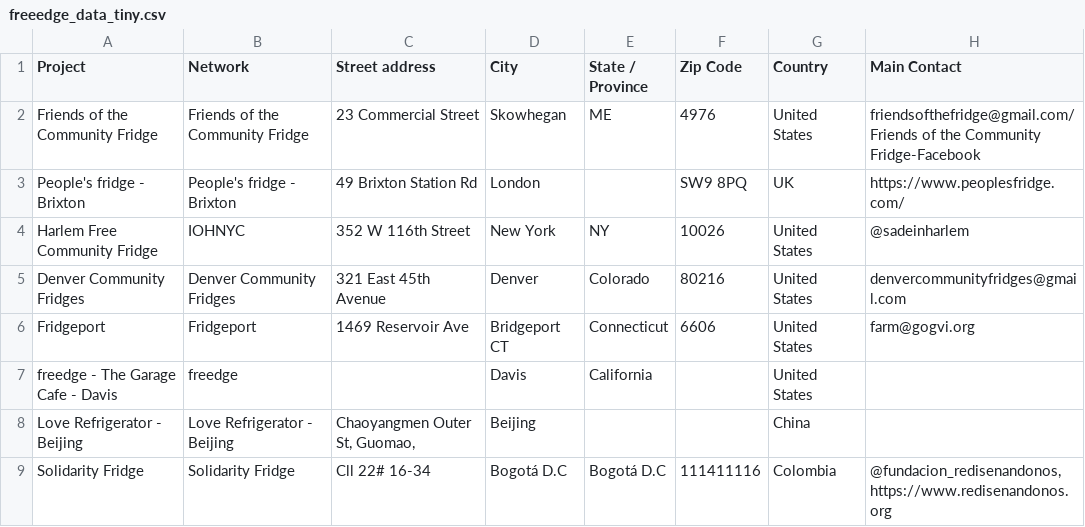
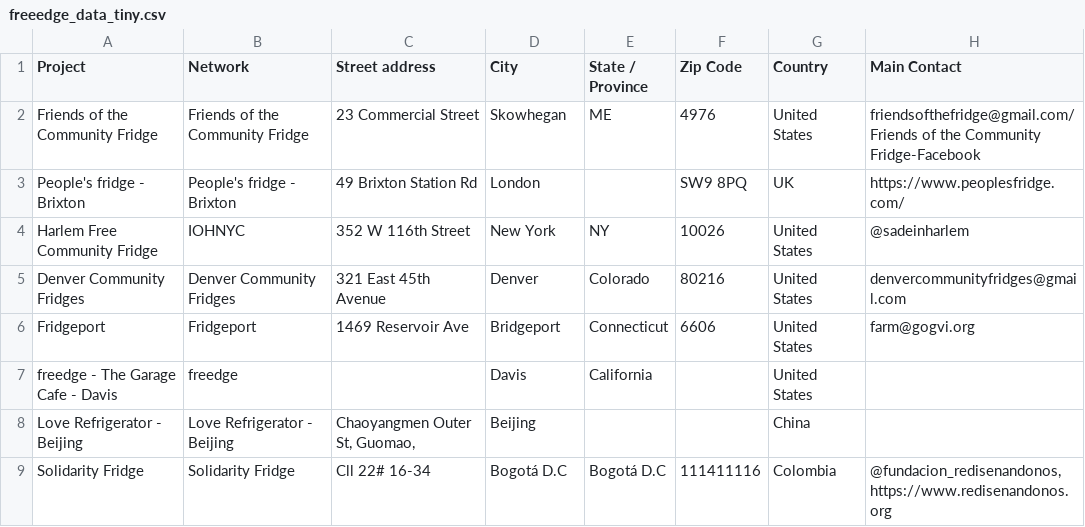
Before and after one commit to kalyn-k/Freedge-Tracker, a CSV file: test_data/freeedge_data_tiny.csv, drawn as a sheet; only a part is shown; the diff names each change by its address in the sheet, - before the commit and + after, or states it on an @@ line.

```diff
--- a/test_data/freeedge_data_tiny.csv
+++ b/test_data/freeedge_data_tiny.csv
-D6 (City): Bridgeport CT
+D6 (City): Bridgeport
```
Also changed, not shown: 3 other files.
